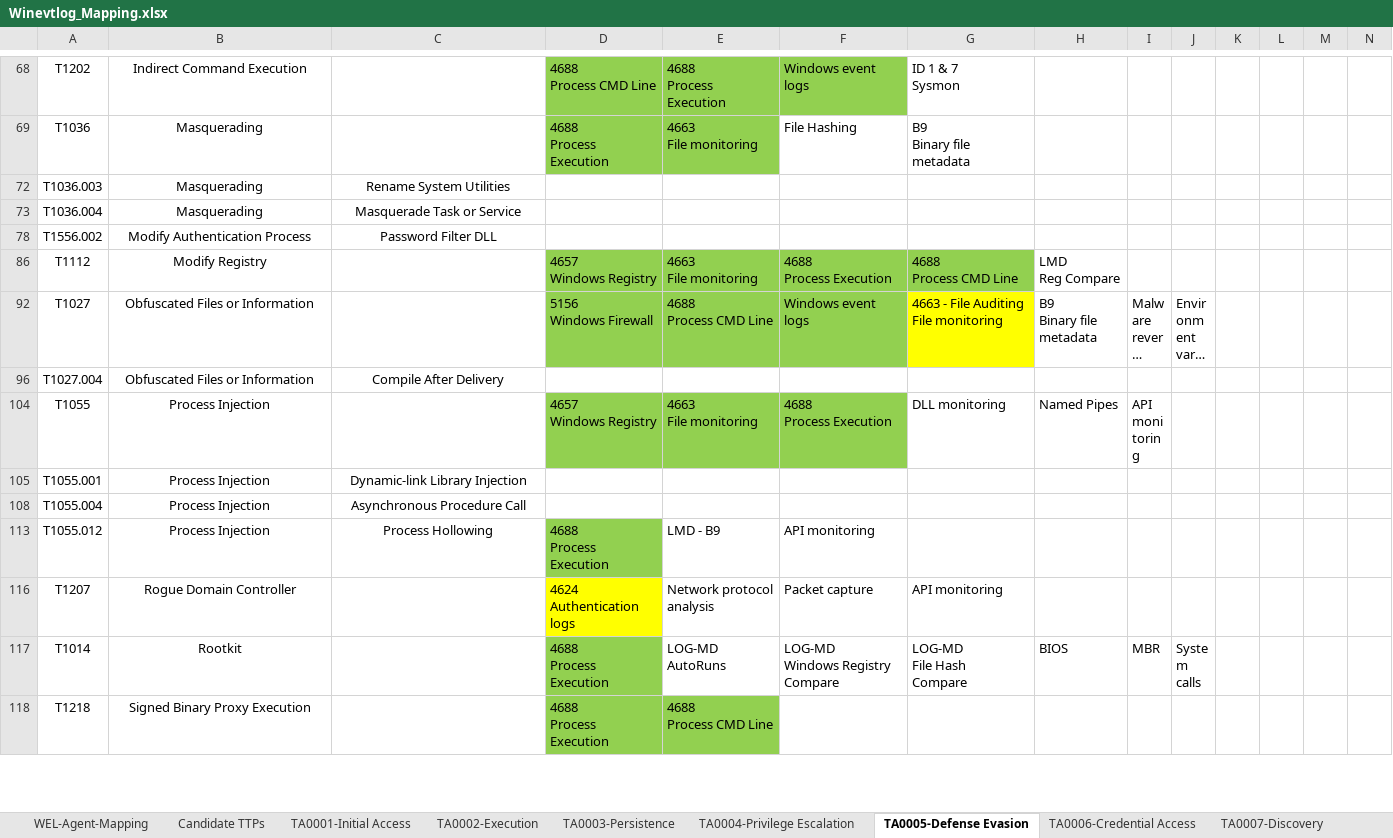
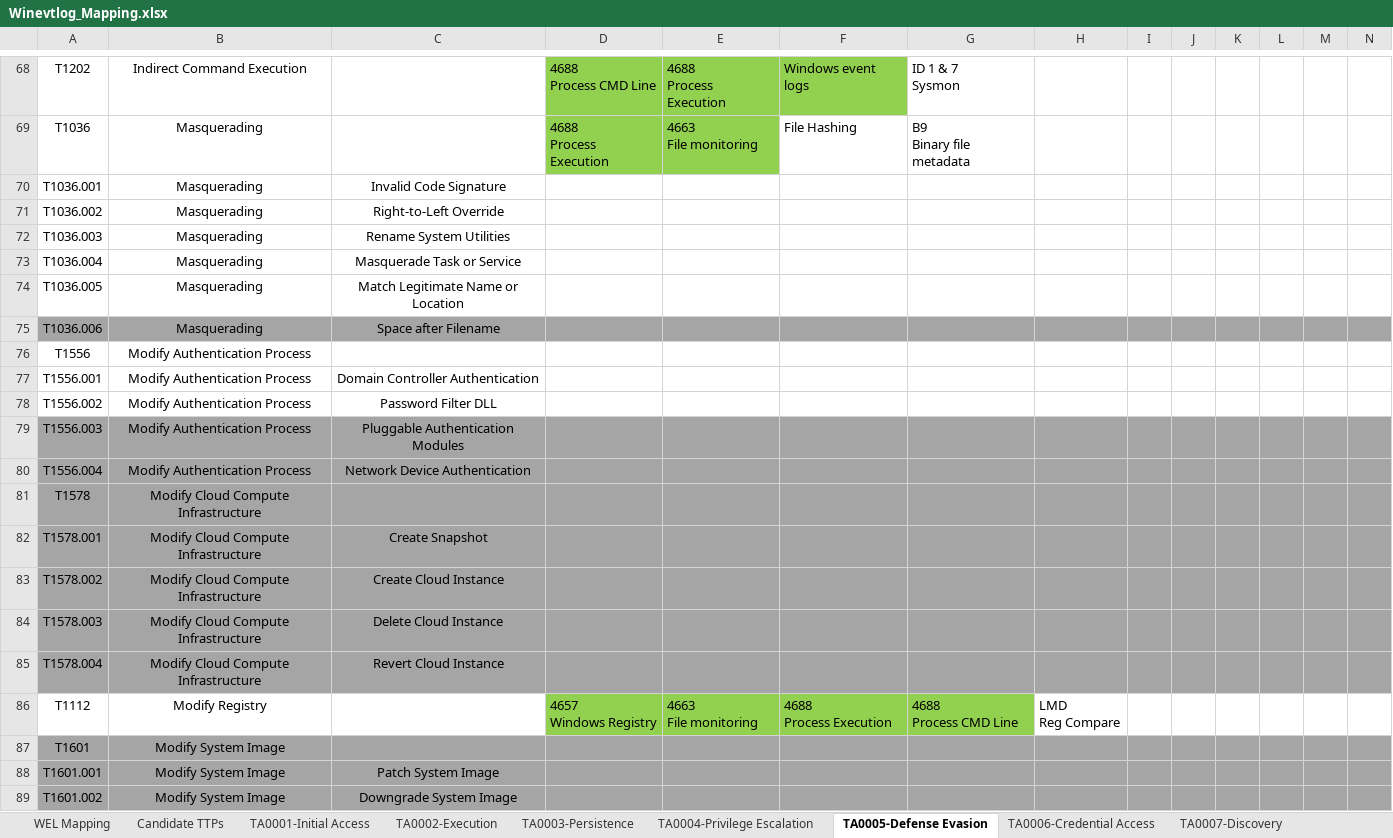
Before and after one commit to JoSeiler/zeek-agent, an Excel workbook: mitre_ttp_mapping/Winevtlog_Mapping.xlsx, sheet TA0005-Defense Evasion, drawn as a sheet; only a part is shown, gaps mark what is left out; the shorter side is filled out with more unchanged rows; long unchanged cells end in …; values as stored, in another font and other column widths than the file's, no borders; rows hold the shown columns only; the diff covers the shown part only; the diff names each change by its address in the sheet, - before the commit and + after, or states it on an @@ line.

Commit message:
Updated WEL mapping

```diff
--- a/mitre_ttp_mapping/Winevtlog_Mapping.xlsx (sheet TA0005-Defense Evasion)
+++ b/mitre_ttp_mapping/Winevtlog_Mapping.xlsx (sheet TA0005-Defense Evasion)
-sheet tab: WEL-Agent-Mapping
+sheet tab: WEL Mapping
@@ row 70 unhidden: T1036.001 | Masquerading | Invalid Code Signature @@
@@ row 71 unhidden: T1036.002 | Masquerading | Right-to-Left Override @@
@@ row 74 unhidden: T1036.005 | Masquerading | Match Legitimate Name or Location @@
@@ row 75 unhidden: T1036.006 | Masquerading | Space after Filename @@
@@ row 76 unhidden: T1556 | Modify Authentication Process @@
@@ row 77 unhidden: T1556.001 | Modify Authentication Process | Domain Controller Authentication @@
@@ row 79 unhidden: T1556.003 | Modify Authentication Process | Pluggable Authentication Modules @@
@@ row 80 unhidden: T1556.004 | Modify Authentication Process | Network Device Authentication @@
@@ row 81 unhidden: T1578 | Modify Cloud Compute Infrastructure @@
@@ row 82 unhidden: T1578.001 | Modify Cloud Compute Infrastructure | Create Snapshot @@
@@ row 83 unhidden: T1578.002 | Modify Cloud Compute Infrastructure | Create Cloud Instance @@
@@ row 84 unhidden: T1578.003 | Modify Cloud Compute Infrastructure | Delete Cloud Instance @@
@@ row 85 unhidden: T1578.004 | Modify Cloud Compute Infrastructure | Revert Cloud Instance @@
@@ row 87 unhidden: T1601 | Modify System Image @@
@@ row 88 unhidden: T1601.001 | Modify System Image | Patch System Image @@
@@ row 89 unhidden: T1601.002 | Modify System Image | Downgrade System Image @@
```
Also changed, not shown: 79 hidden or unhidden rows and 1 edited cell elsewhere in this sheet, sheet TA0003-Persistence, sheet TA0004-Privilege Escalation, sheet TA0011-C2, sheet TA0006-Credential Access, sheet TA0009-Collection, sheet TA0001-Initial Access, 7 more sheets, hidden cells.
